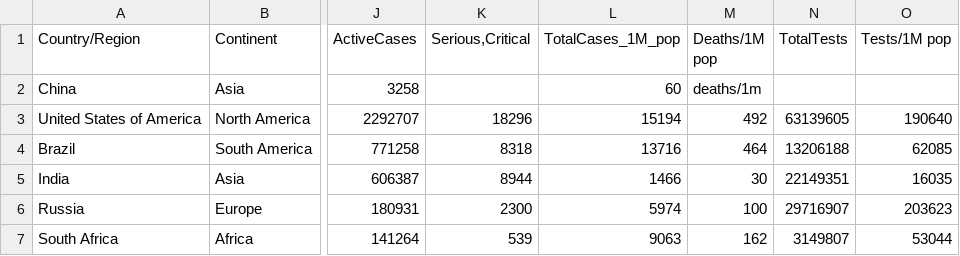
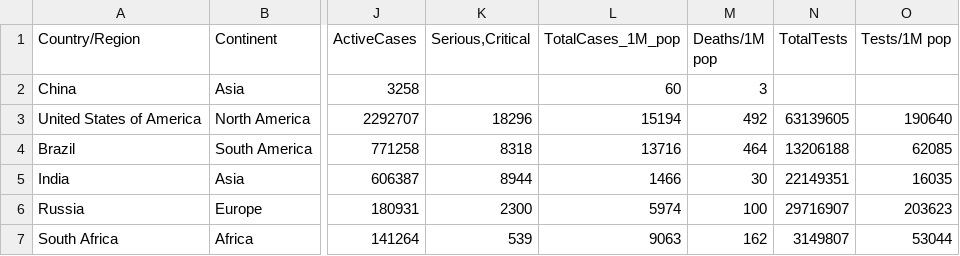
Before and after one commit to wilbertc27/3179, a CSV file: Visual2/data/worldometer_data.csv, drawn as a sheet; only a part is shown, gaps mark what is left out; the diff names each change by its address in the sheet, - before the commit and + after, or states it on an @@ line.

Commit message:
Update worldometer_data.csv

```diff
--- a/Visual2/data/worldometer_data.csv
+++ b/Visual2/data/worldometer_data.csv
-M2 (Deaths/1M pop): deaths/1m
+M2 (Deaths/1M pop): 3
```
